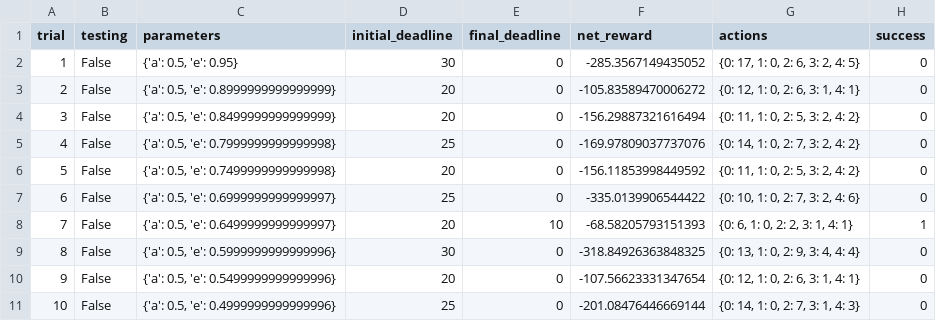
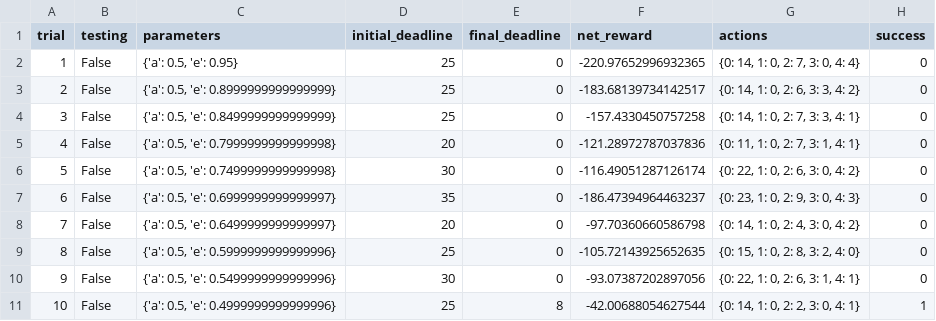
Before and after one commit to yehchilai/MachineLearningNanodegreeProjects, a CSV file: smartcab/logs/sim_default-learning.csv, drawn as a sheet; only a part is shown; the diff covers the shown part only.

```diff
--- a/smartcab/logs/sim_default-learning.csv
+++ b/smartcab/logs/sim_default-learning.csv
@@ -1,11 +1,11 @@
 trial,testing,parameters,initial_deadline,final_deadline,net_reward,actions,success
-1,False,"{'a': 0.5, 'e': 0.95}",30,0,-285.3567149435052,"{0: 17, 1: 0, 2: 6, 3: 2, 4: 5}",0
-2,False,"{'a': 0.5, 'e': 0.8999999999999999}",20,0,-105.83589470006272,"{0: 12, 1: 0, 2: 6, 3: 1, 4: 1}",0
-3,False,"{'a': 0.5, 'e': 0.8499999999999999}",20,0,-156.29887321616494,"{0: 11, 1: 0, 2: 5, 3: 2, 4: 2}",0
-4,False,"{'a': 0.5, 'e': 0.7999999999999998}",25,0,-169.97809037737076,"{0: 14, 1: 0, 2: 7, 3: 2, 4: 2}",0
-5,False,"{'a': 0.5, 'e': 0.7499999999999998}",20,0,-156.11853998449592,"{0: 11, 1: 0, 2: 5, 3: 2, 4: 2}",0
-6,False,"{'a': 0.5, 'e': 0.6999999999999997}",25,0,-335.0139906544422,"{0: 10, 1: 0, 2: 7, 3: 2, 4: 6}",0
-7,False,"{'a': 0.5, 'e': 0.6499999999999997}",20,10,-68.58205793151393,"{0: 6, 1: 0, 2: 2, 3: 1, 4: 1}",1
-8,False,"{'a': 0.5, 'e': 0.5999999999999996}",30,0,-318.84926363848325,"{0: 13, 1: 0, 2: 9, 3: 4, 4: 4}",0
-9,False,"{'a': 0.5, 'e': 0.5499999999999996}",20,0,-107.56623331347654,"{0: 12, 1: 0, 2: 6, 3: 1, 4: 1}",0
-10,False,"{'a': 0.5, 'e': 0.4999999999999996}",25,0,-201.08476446669144,"{0: 14, 1: 0, 2: 7, 3: 1, 4: 3}",0
+1,False,"{'a': 0.5, 'e': 0.95}",25,0,-220.97652996932365,"{0: 14, 1: 0, 2: 7, 3: 0, 4: 4}",0
+2,False,"{'a': 0.5, 'e': 0.8999999999999999}",25,0,-183.68139734142517,"{0: 14, 1: 0, 2: 6, 3: 3, 4: 2}",0
+3,False,"{'a': 0.5, 'e': 0.8499999999999999}",25,0,-157.4330450757258,"{0: 14, 1: 0, 2: 7, 3: 3, 4: 1}",0
+4,False,"{'a': 0.5, 'e': 0.7999999999999998}",20,0,-121.28972787037836,"{0: 11, 1: 0, 2: 7, 3: 1, 4: 1}",0
+5,False,"{'a': 0.5, 'e': 0.7499999999999998}",30,0,-116.49051287126174,"{0: 22, 1: 0, 2: 6, 3: 0, 4: 2}",0
+6,False,"{'a': 0.5, 'e': 0.6999999999999997}",35,0,-186.47394964463237,"{0: 23, 1: 0, 2: 9, 3: 0, 4: 3}",0
+7,False,"{'a': 0.5, 'e': 0.6499999999999997}",20,0,-97.70360660586798,"{0: 14, 1: 0, 2: 4, 3: 0, 4: 2}",0
+8,False,"{'a': 0.5, 'e': 0.5999999999999996}",25,0,-105.72143925652635,"{0: 15, 1: 0, 2: 8, 3: 2, 4: 0}",0
+9,False,"{'a': 0.5, 'e': 0.5499999999999996}",30,0,-93.07387202897056,"{0: 22, 1: 0, 2: 6, 3: 1, 4: 1}",0
+10,False,"{'a': 0.5, 'e': 0.4999999999999996}",25,8,-42.00688054627544,"{0: 14, 1: 0, 2: 2, 3: 0, 4: 1}",1
```
Also changed, not shown: 80 edited cells elsewhere in this file, 6 other files.
